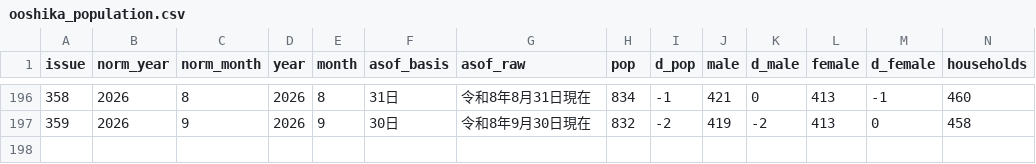
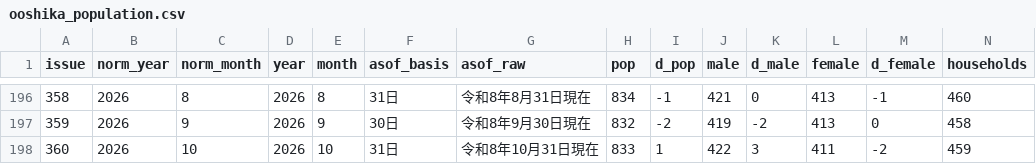
Before and after one commit to sacainaoki/ooshika, a CSV file: public/ooshika_population.csv, drawn as a sheet; only a part is shown, gaps mark what is left out; rows hold the shown columns only; the diff names each change by its address in the sheet, - before the commit and + after, or states it on an @@ line.

```diff
--- a/public/ooshika_population.csv
+++ b/public/ooshika_population.csv
+row 198: 360 | 2026 | 10 | 2026 | 10 | 31日 | 令和8年10月31日現在 | 833 | 1 | 422 | 3 | 411 | -2 | 459
```
Also changed, not shown: public/ooshika_agri_output.csv, 4 other files.
